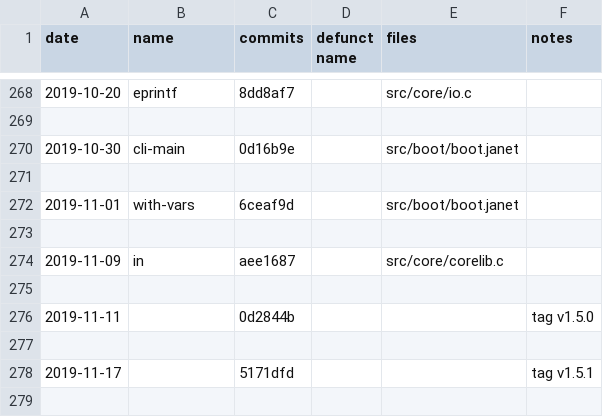
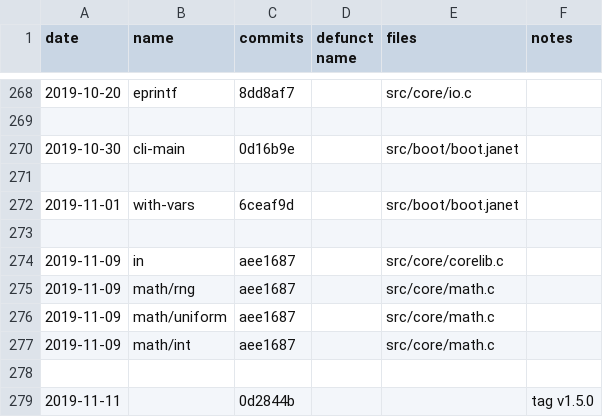
Before and after one commit to sogaiu/janet-examples, a TSV file: doc/history.tsv, drawn as a sheet; only a part is shown, gaps mark what is left out; the shorter side is filled out with more unchanged rows; the diff names each change by its address in the sheet, - before the commit and + after, or states it on an @@ line.

Commit message:
Add more 1.5.0 info

```diff
--- a/doc/history.tsv
+++ b/doc/history.tsv
+row 275: 2019-11-09 | math/rng | aee1687 |  | src/core/math.c
+row 276: 2019-11-09 | math/uniform | aee1687 |  | src/core/math.c
+row 277: 2019-11-09 | math/int | aee1687 |  | src/core/math.c
```
